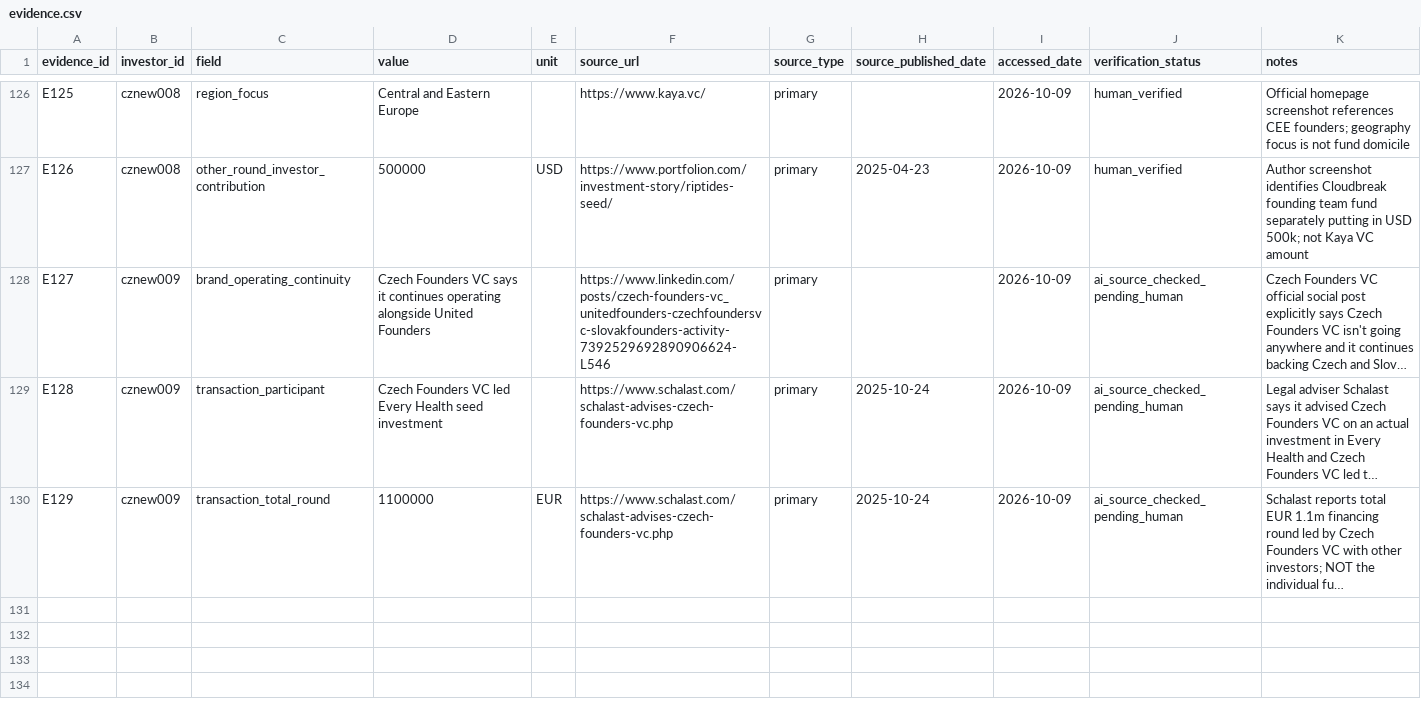
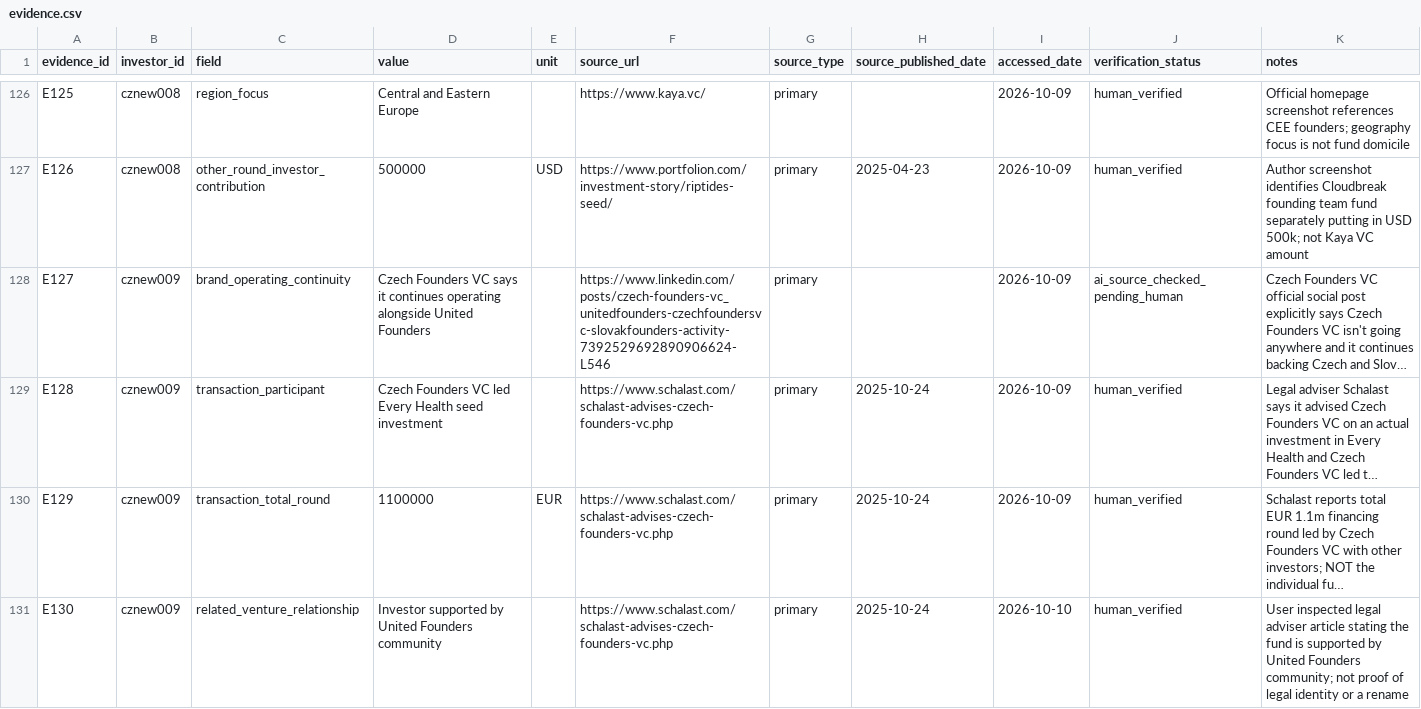
Before and after one commit to Raknogun/InvestorVerify, a CSV file: data/evidence.csv, drawn as a sheet; only a part is shown, gaps mark what is left out; long unchanged cells end in …; the diff names each change by its address in the sheet, - before the commit and + after, or states it on an @@ line.

```diff
--- a/data/evidence.csv
+++ b/data/evidence.csv
-J129:J130 (verification_status): ai_source_checked_pending_human
+J129:J130 (verification_status): human_verified
+row 131: E130 | cznew009 | related_venture_relationship | Investor supported by United Founders community |  | https://www.schalast.com/schalast-advises-czech-founders-vc.php | primary | 2025-10-24 | 2026-10-10 | human_verified | User inspected legal adviser article stating the fund is supported by United Founders community; not proof of legal identity or a rename
```
Also changed, not shown: data/ai_predictions.csv, data/manual_audit.csv, 1 other file.
